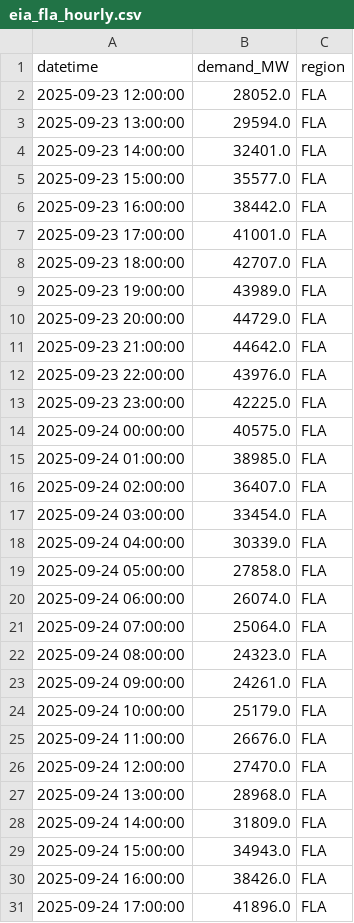
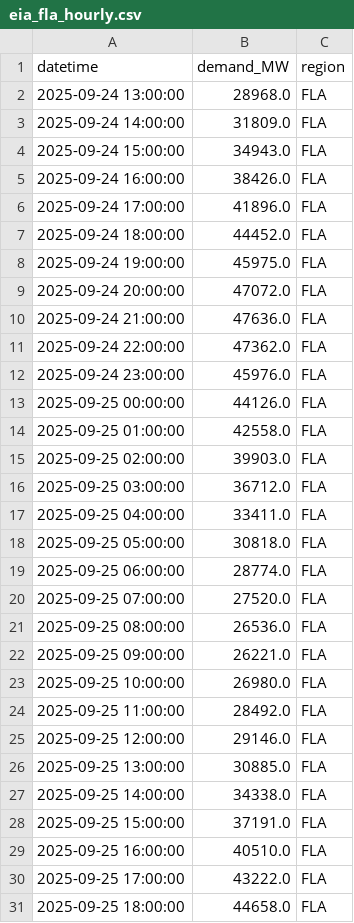
Before and after one commit to N3il-kb/gridcast, a CSV file: cache/eia_fla_hourly.csv, drawn as a sheet; only a part is shown; the shorter side is filled out with more unchanged rows; the diff covers the shown part only.

```diff
--- a/cache/eia_fla_hourly.csv
+++ b/cache/eia_fla_hourly.csv
@@ -1,27 +1,2 @@
 datetime,demand_MW,region
-2025-09-23 12:00:00,28052.0,FLA
-2025-09-23 13:00:00,29594.0,FLA
-2025-09-23 14:00:00,32401.0,FLA
-2025-09-23 15:00:00,35577.0,FLA
-2025-09-23 16:00:00,38442.0,FLA
-2025-09-23 17:00:00,41001.0,FLA
-2025-09-23 18:00:00,42707.0,FLA
-2025-09-23 19:00:00,43989.0,FLA
-2025-09-23 20:00:00,44729.0,FLA
-2025-09-23 21:00:00,44642.0,FLA
-2025-09-23 22:00:00,43976.0,FLA
-2025-09-23 23:00:00,42225.0,FLA
-2025-09-24 00:00:00,40575.0,FLA
-2025-09-24 01:00:00,38985.0,FLA
-2025-09-24 02:00:00,36407.0,FLA
-2025-09-24 03:00:00,33454.0,FLA
-2025-09-24 04:00:00,30339.0,FLA
-2025-09-24 05:00:00,27858.0,FLA
-2025-09-24 06:00:00,26074.0,FLA
-2025-09-24 07:00:00,25064.0,FLA
-2025-09-24 08:00:00,24323.0,FLA
-2025-09-24 09:00:00,24261.0,FLA
-2025-09-24 10:00:00,25179.0,FLA
-2025-09-24 11:00:00,26676.0,FLA
-2025-09-24 12:00:00,27470.0,FLA
 2025-09-24 13:00:00,28968.0,FLA
```
Also changed, not shown: 24 added rows and 19 edited cells elsewhere in this file, cache/eia_mida_hourly.csv, cache/eia_nw_hourly.csv, 14 other files.
